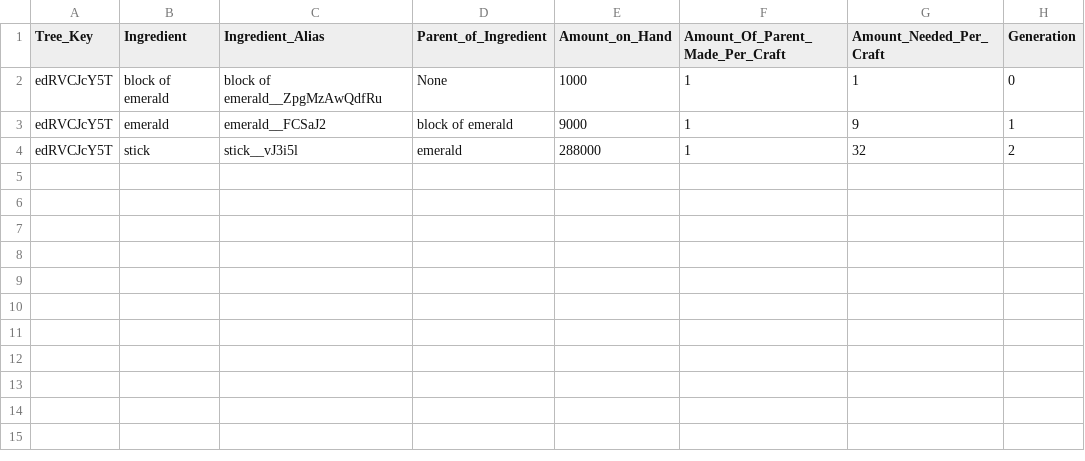
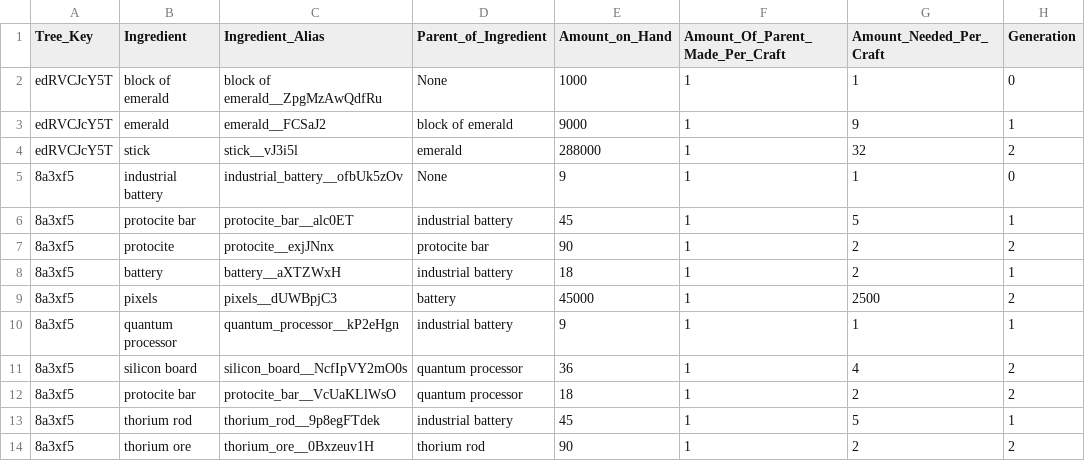
Before and after one commit to AzureVauban/Process-Map--Python-v2.0-, a CSV file: ingredient_trees_processmap.csv, drawn as a sheet.

Commit message:
Nov 7, 2022, 12:05 PM

```diff
--- a/ingredient_trees_processmap.csv
+++ b/ingredient_trees_processmap.csv
@@ -4 +4,11 @@ edRVCJcY5T,emerald,emerald__FCSaJ2,block of emerald,9000,1,9,1
 edRVCJcY5T,stick,stick__vJ3i5l,emerald,288000,1,32,2
+8a3xf5,industrial battery,industrial_battery__ofbUk5zOv,None,9,1,1,0
+8a3xf5,protocite bar,protocite_bar__alc0ET,industrial battery,45,1,5,1
+8a3xf5,protocite,protocite__exjJNnx,protocite bar,90,1,2,2
+8a3xf5,battery,battery__aXTZWxH,industrial battery,18,1,2,1
+8a3xf5,pixels,pixels__dUWBpjC3,battery,45000,1,2500,2
+8a3xf5,quantum processor,quantum_processor__kP2eHgn,industrial battery,9,1,1,1
+8a3xf5,silicon board,silicon_board__NcfIpVY2mO0s,quantum processor,36,1,4,2
+8a3xf5,protocite bar,protocite_bar__VcUaKLlWsO,quantum processor,18,1,2,2
+8a3xf5,thorium rod,thorium_rod__9p8egFTdek,industrial battery,45,1,5,1
+8a3xf5,thorium ore,thorium_ore__0Bxzeuv1H,thorium rod,90,1,2,2
```
